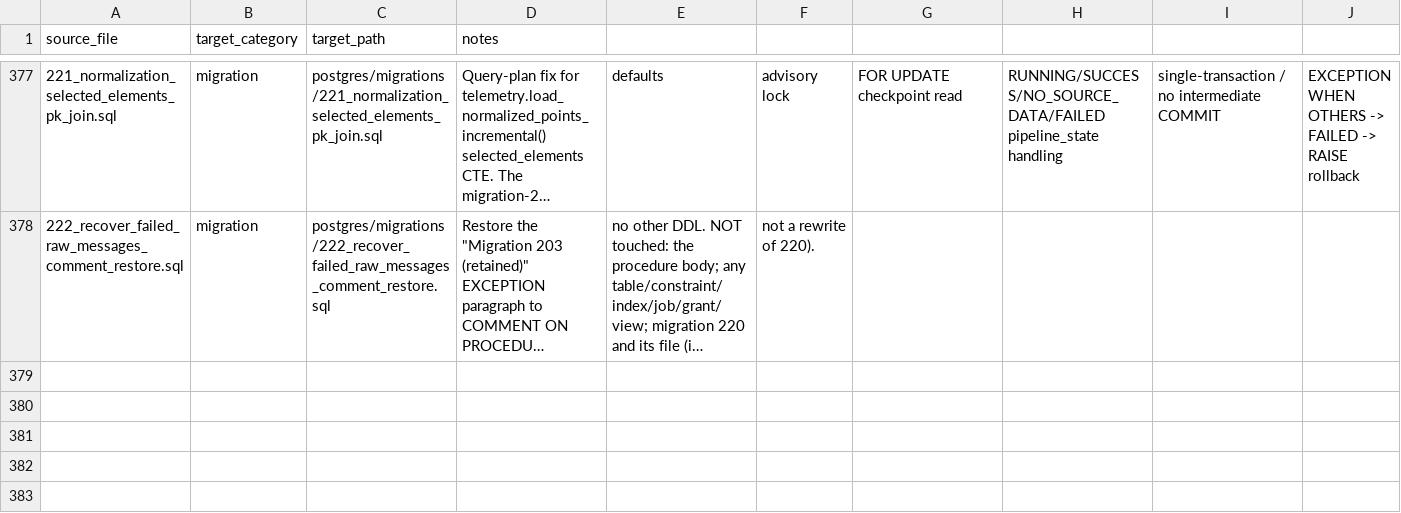
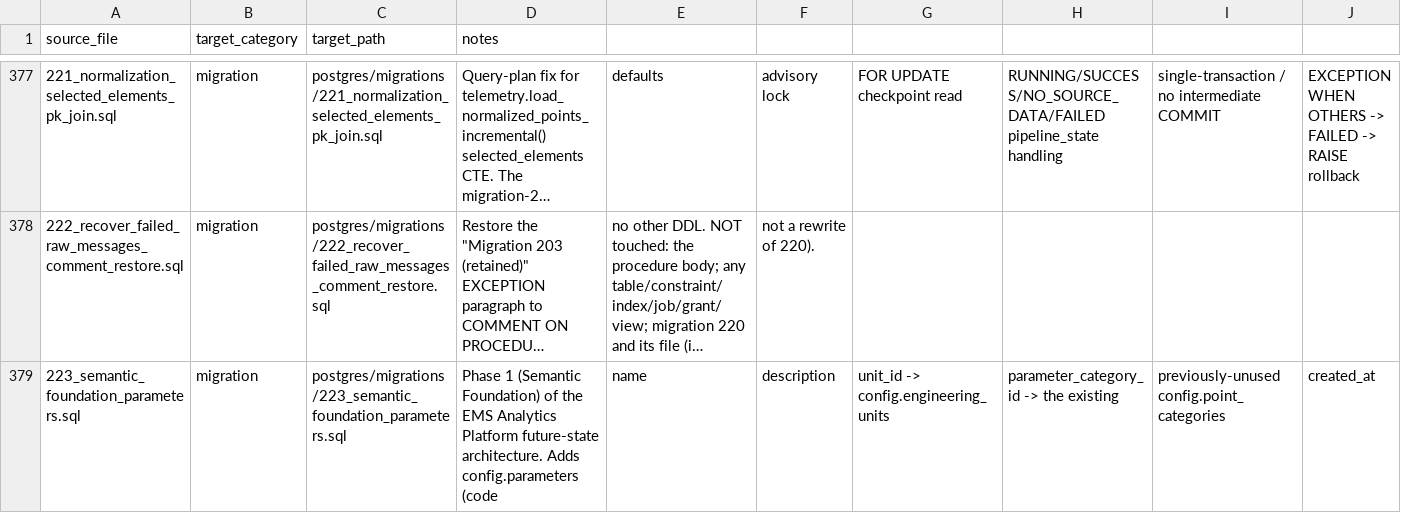
Before and after one commit to avinash-wisewatts/ems-platform, a CSV file: postgres/restructure_manifest.csv, drawn as a sheet; only a part is shown, gaps mark what is left out; long unchanged cells end in …; rows hold the shown columns only; the diff names each change by its address in the sheet, - before the commit and + after, or states it on an @@ line.

```diff
--- a/postgres/restructure_manifest.csv
+++ b/postgres/restructure_manifest.csv
+row 379: 223_semantic_foundation_parameters.sql | migration | postgres/migrations/223_semantic_foundation_parameters.sql | Phase 1 (Semantic Foundation) of the EMS Analytics Platform future-state architecture. Adds config.parameters (code | name | description | unit_id -> config.engineering_units | parameter_category_id -> the existing | previously-unused config.point_categories | created_at
```
Also changed, not shown: 10 other files.
